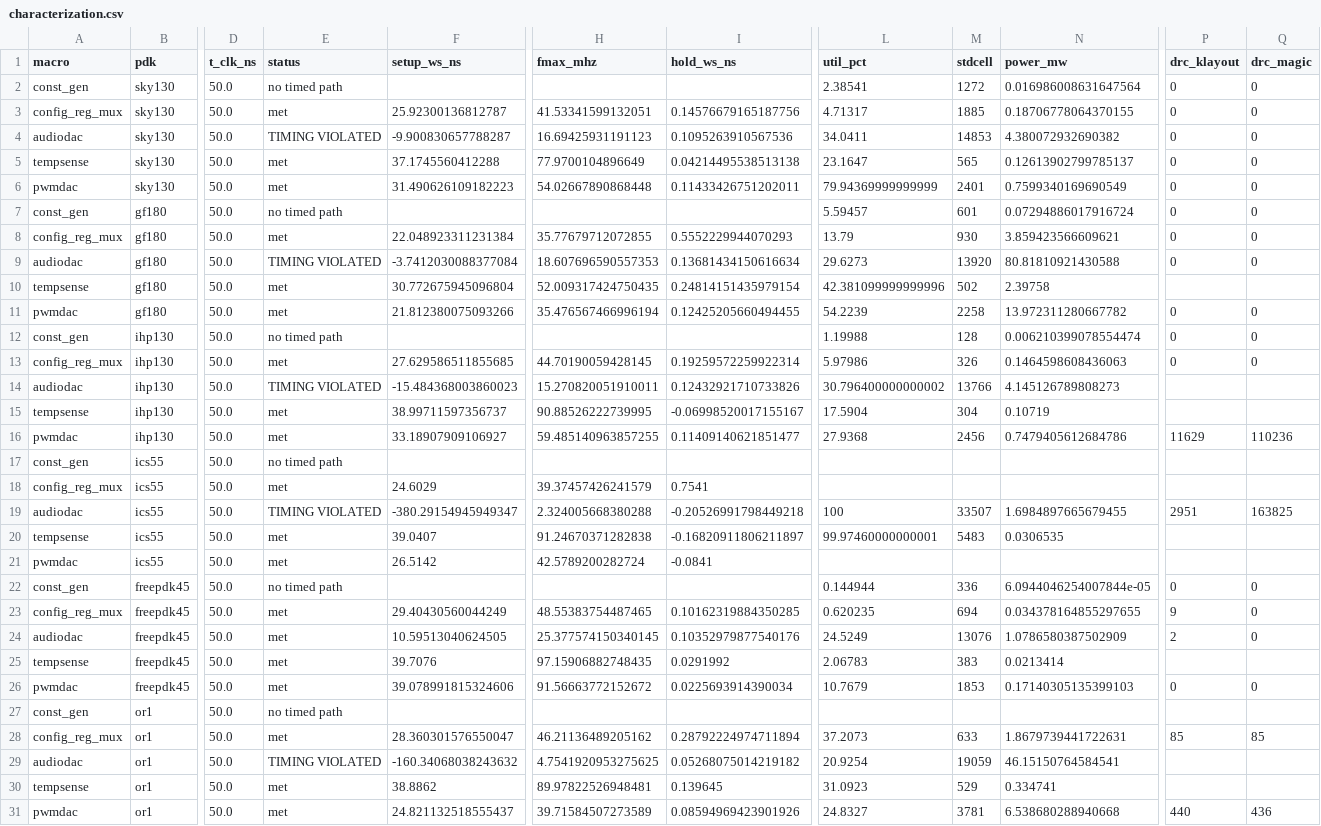
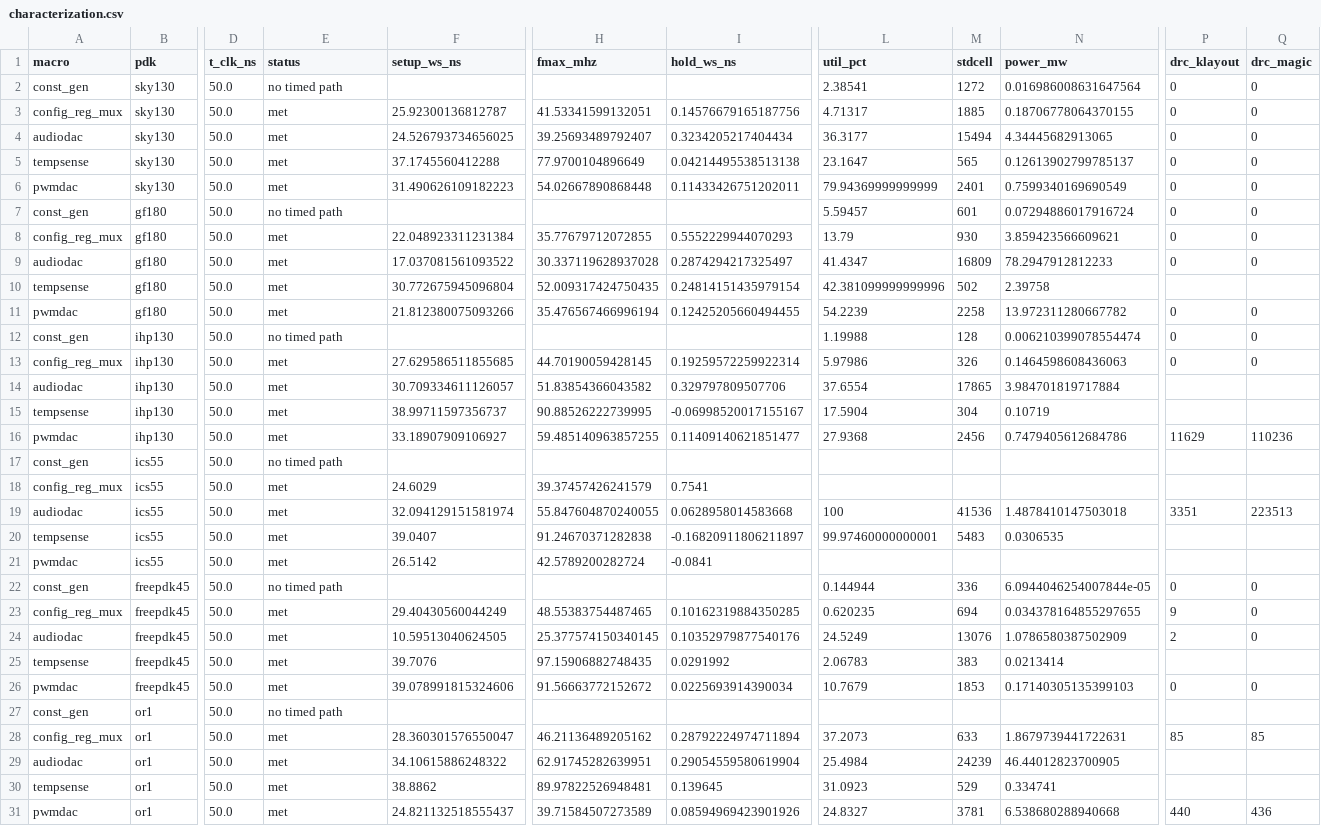
Before and after one commit to luyanaa/dac-generator, a CSV file: docs/characterization.csv, drawn as a sheet; only a part is shown, gaps mark what is left out; the diff names each change by its address in the sheet, - before the commit and + after, or states it on an @@ line.

Commit message:
Close audiodac timing on all six PDKs
The sinegen LUT is read with a variable part-select, so each read_ptr bit
fans out to ~600 mux selects. With repair_design disabled (it used to run
away to ~22k buffers) a single unbuffered net was 25ns on sky130 and >430ns
on ics55, dominating audiodac's f_max.

- Enable OpenROAD.RepairDesignPostGPL for audiodac with
  MAX_FANOUT_CONSTRAINT=80 and I/O buffering off: ~390 (sky130) to ~920
  (OR1) buffers in ~300 nets, then the post-CTS/post-GRT resizers finish
  the job.
- audiodac: disable repair_design port buffers (gf180 dlyd cells on input
  paths), add post-GRT resizer and 0.3/0.1ns hold/setup margins; on ics55
  relax the hold target to +0.05ns with a 100% buffer budget so the resizer
  no longer trips RSZ-0060 on the ~2100 hold endpoints.
- OR1: run.sh now uses the self-contained config.or1.yaml for or1 and the
  same timing fixes are applied there.
- run.sh: encode the ics55 skips (Magic.WriteLEF, Magic.SpiceExtraction,
  antenna checker) that otherwise loop on the 41k-instance netlist.
- overrides: locate the ciel PDK through the composed-view symlinks instead
  of $HOME (LibreLane does not export HOME to the Tcl PDK config).

audiodac f_max: sky130 16.7->39.3, gf180 18.6->30.3, ihp130 15.3->51.8,
ics55 2.3->55.8, or1 4.8->62.9 MHz. freepdk45 was already timing-clean at
25.4 MHz and its run was left untouched. Residual fast-corner hold on
tempsense/ihp130, tempsense/ics55 and pwmdac/ics55 (<0.2ns) is documented
in LIBRELANE.md.

```diff
--- a/docs/characterization.csv
+++ b/docs/characterization.csv
-E4 (status): TIMING VIOLATED
+E4 (status): met
-F4 (setup_ws_ns): -9.900830657788287
+F4 (setup_ws_ns): 24.526793734656025
-H4 (fmax_mhz): 16.69425931191123
+H4 (fmax_mhz): 39.25693489792407
-I4 (hold_ws_ns): 0.1095263910567536
+I4 (hold_ws_ns): 0.3234205217404434
-L4 (util_pct): 34.0411
+L4 (util_pct): 36.3177
-M4 (stdcell): 14853
+M4 (stdcell): 15494
-N4 (power_mw): 4.380072932690382
+N4 (power_mw): 4.34445682913065
-E9 (status): TIMING VIOLATED
+E9 (status): met
-F9 (setup_ws_ns): -3.7412030088377084
+F9 (setup_ws_ns): 17.037081561093522
-H9 (fmax_mhz): 18.607696590557353
+H9 (fmax_mhz): 30.337119628937028
-I9 (hold_ws_ns): 0.13681434150616634
+I9 (hold_ws_ns): 0.2874294217325497
-L9 (util_pct): 29.6273
+L9 (util_pct): 41.4347
-M9 (stdcell): 13920
+M9 (stdcell): 16809
-N9 (power_mw): 80.81810921430588
+N9 (power_mw): 78.2947912812233
-E14 (status): TIMING VIOLATED
+E14 (status): met
-F14 (setup_ws_ns): -15.484368003860023
+F14 (setup_ws_ns): 30.709334611126057
-H14 (fmax_mhz): 15.270820051910011
+H14 (fmax_mhz): 51.83854366043582
-I14 (hold_ws_ns): 0.12432921710733826
+I14 (hold_ws_ns): 0.329797809507706
-L14 (util_pct): 30.796400000000002
+L14 (util_pct): 37.6554
-M14 (stdcell): 13766
+M14 (stdcell): 17865
-N14 (power_mw): 4.145126789808273
+N14 (power_mw): 3.984701819717884
-E19 (status): TIMING VIOLATED
+E19 (status): met
-F19 (setup_ws_ns): -380.29154945949347
+F19 (setup_ws_ns): 32.094129151581974
-H19 (fmax_mhz): 2.324005668380288
+H19 (fmax_mhz): 55.847604870240055
-I19 (hold_ws_ns): -0.20526991798449218
+I19 (hold_ws_ns): 0.0628958014583668
-M19 (stdcell): 33507
+M19 (stdcell): 41536
-N19 (power_mw): 1.6984897665679455
+N19 (power_mw): 1.4878410147503018
-P19 (drc_klayout): 2951
+P19 (drc_klayout): 3351
-Q19 (drc_magic): 163825
+Q19 (drc_magic): 223513
-E29 (status): TIMING VIOLATED
+E29 (status): met
-F29 (setup_ws_ns): -160.34068038243632
+F29 (setup_ws_ns): 34.10615886248322
-H29 (fmax_mhz): 4.7541920953275625
+H29 (fmax_mhz): 62.91745282639951
-I29 (hold_ws_ns): 0.05268075014219182
+I29 (hold_ws_ns): 0.29054559580619904
-L29 (util_pct): 20.9254
+L29 (util_pct): 25.4984
-M29 (stdcell): 19059
+M29 (stdcell): 24239
-N29 (power_mw): 46.15150764584541
+N29 (power_mw): 46.44012823700905
```
Also changed, not shown: 8 other files.
